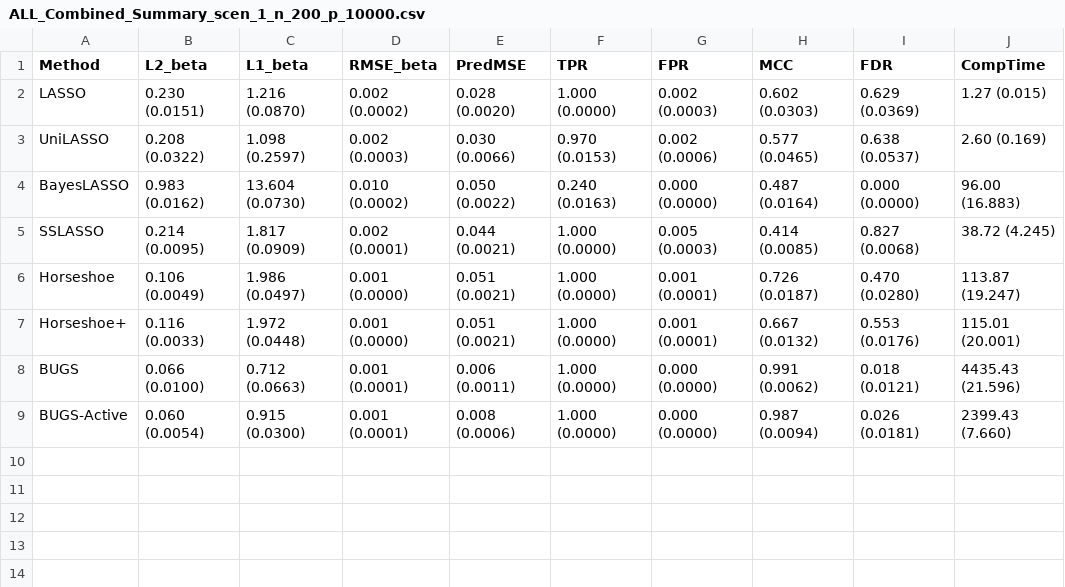
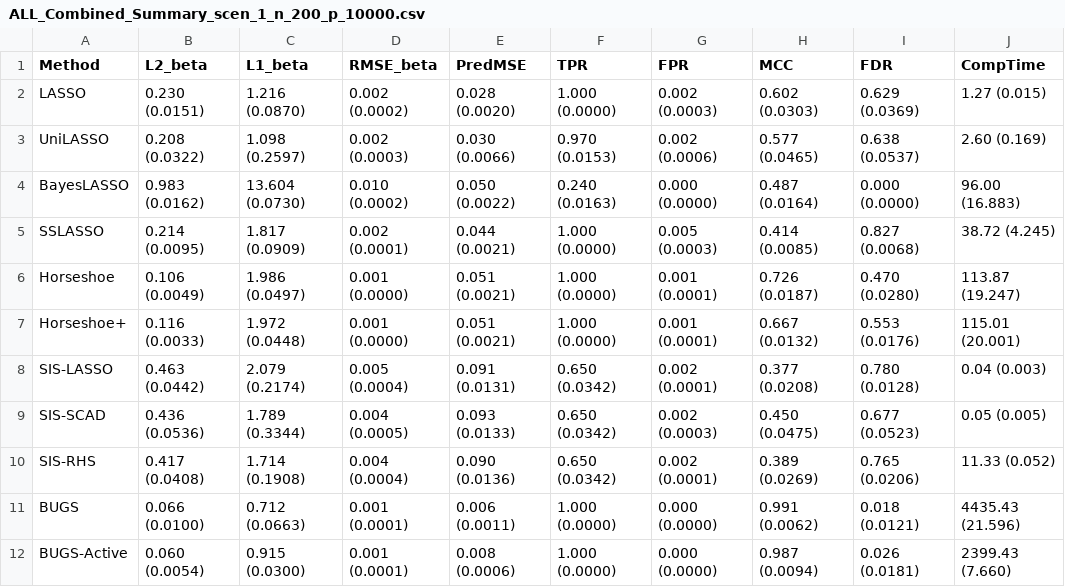
Before and after one commit to priyamdas2/BUGS, a CSV file: Simulation study 1 Highdim/Results/ALL_Combined_Summary_scen_1_n_200_p_10000.csv, drawn as a sheet; the diff names each change by its address in the sheet, - before the commit and + after, or states it on an @@ line.

Commit message:
Add files via upload

```diff
--- a/Simulation study 1 Highdim/Results/ALL_Combined_Summary_scen_1_n_200_p_10000.csv
+++ b/Simulation study 1 Highdim/Results/ALL_Combined_Summary_scen_1_n_200_p_10000.csv
+row 8: SIS-LASSO | 0.463 (0.0442) | 2.079 (0.2174) | 0.005 (0.0004) | 0.091 (0.0131) | 0.650 (0.0342) | 0.002 (0.0001) | 0.377 (0.0208) | 0.780 (0.0128) | 0.04 (0.003)
+row 9: SIS-SCAD | 0.436 (0.0536) | 1.789 (0.3344) | 0.004 (0.0005) | 0.093 (0.0133) | 0.650 (0.0342) | 0.002 (0.0003) | 0.450 (0.0475) | 0.677 (0.0523) | 0.05 (0.005)
+row 10: SIS-RHS | 0.417 (0.0408) | 1.714 (0.1908) | 0.004 (0.0004) | 0.090 (0.0136) | 0.650 (0.0342) | 0.002 (0.0001) | 0.389 (0.0269) | 0.765 (0.0206) | 11.33 (0.052)
```
